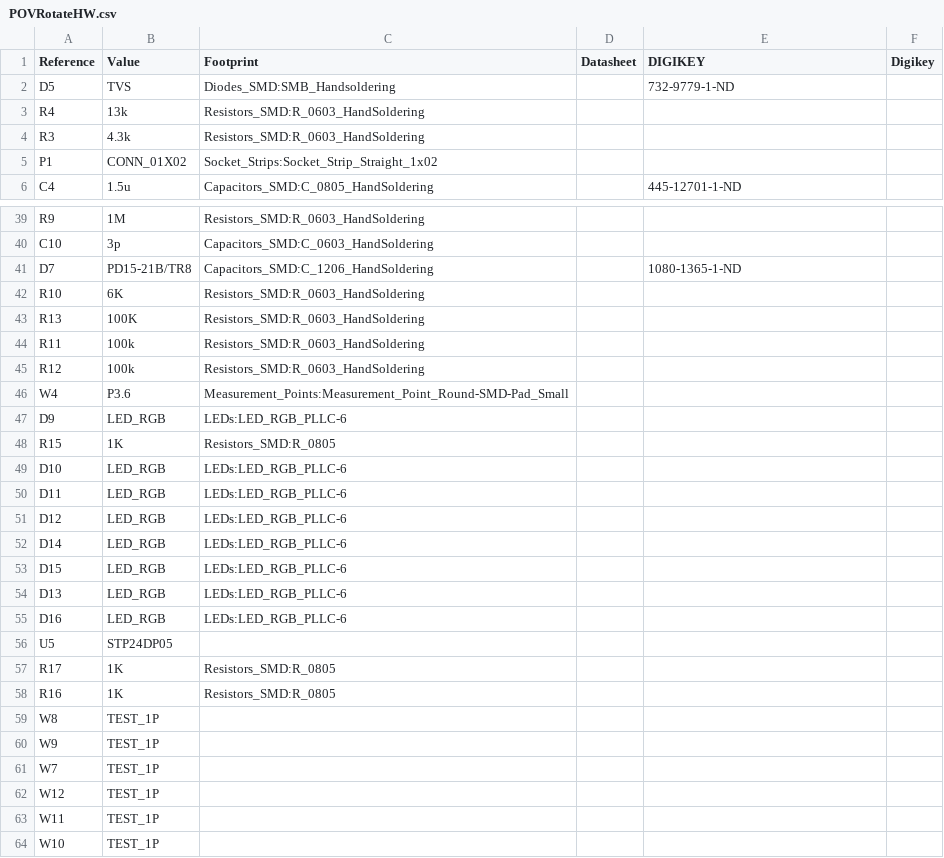
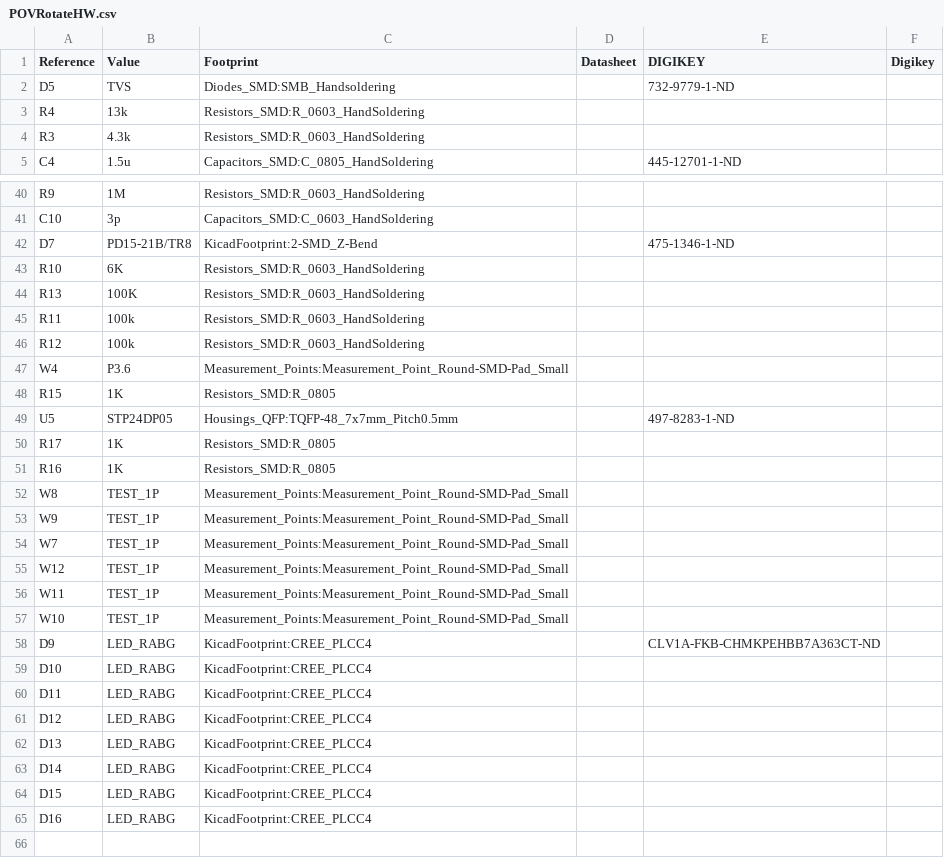
Before and after one commit to nlbutts/POVDisplay, a CSV file: POVRotateHW/POVRotateHW.csv, drawn as a sheet; only a part is shown, gaps mark what is left out; the diff covers the shown part only.

```diff
--- a/POVRotateHW/POVRotateHW.csv
+++ b/POVRotateHW/POVRotateHW.csv
@@ -4,3 +4,2 @@ R4,13k,Resistors_SMD:R_0603_HandSoldering,
 R3,4.3k,Resistors_SMD:R_0603_HandSoldering,
-P1,CONN_01X02,Socket_Strips:Socket_Strip_Straight_1x02,
 C4,1.5u,Capacitors_SMD:C_0805_HandSoldering,,445-12701-1-ND,
@@ -40,3 +41,3 @@ R9,1M,Resistors_SMD:R_0603_HandSoldering,
 C10,3p,Capacitors_SMD:C_0603_HandSoldering,
-D7,PD15-21B/TR8,Capacitors_SMD:C_1206_HandSoldering,,1080-1365-1-ND,
+D7,PD15-21B/TR8,KicadFootprint:2-SMD_Z-Bend,,475-1346-1-ND,
 R10,6K,Resistors_SMD:R_0603_HandSoldering,
@@ -46,19 +47,19 @@ R12,100k,Resistors_SMD:R_0603_HandSoldering,
 W4,P3.6,Measurement_Points:Measurement_Point_Round-SMD-Pad_Small,
-D9,LED_RGB,LEDs:LED_RGB_PLLC-6,
 R15,1K,Resistors_SMD:R_0805,
-D10,LED_RGB,LEDs:LED_RGB_PLLC-6,
-D11,LED_RGB,LEDs:LED_RGB_PLLC-6,
-D12,LED_RGB,LEDs:LED_RGB_PLLC-6,
-D14,LED_RGB,LEDs:LED_RGB_PLLC-6,
-D15,LED_RGB,LEDs:LED_RGB_PLLC-6,
-D13,LED_RGB,LEDs:LED_RGB_PLLC-6,
-D16,LED_RGB,LEDs:LED_RGB_PLLC-6,
-U5,STP24DP05,,
+U5,STP24DP05,Housings_QFP:TQFP-48_7x7mm_Pitch0.5mm,,497-8283-1-ND,
 R17,1K,Resistors_SMD:R_0805,
 R16,1K,Resistors_SMD:R_0805,
-W8,TEST_1P,,
-W9,TEST_1P,,
-W7,TEST_1P,,
-W12,TEST_1P,,
-W11,TEST_1P,,
-W10,TEST_1P,,
+W8,TEST_1P,Measurement_Points:Measurement_Point_Round-SMD-Pad_Small,
+W9,TEST_1P,Measurement_Points:Measurement_Point_Round-SMD-Pad_Small,
+W7,TEST_1P,Measurement_Points:Measurement_Point_Round-SMD-Pad_Small,
+W12,TEST_1P,Measurement_Points:Measurement_Point_Round-SMD-Pad_Small,
+W11,TEST_1P,Measurement_Points:Measurement_Point_Round-SMD-Pad_Small,
+W10,TEST_1P,Measurement_Points:Measurement_Point_Round-SMD-Pad_Small,
+D9,LED_RABG,KicadFootprint:CREE_PLCC4,,CLV1A-FKB-CHMKPEHBB7A363CT-ND,
+D10,LED_RABG,KicadFootprint:CREE_PLCC4,
+D11,LED_RABG,KicadFootprint:CREE_PLCC4,
+D12,LED_RABG,KicadFootprint:CREE_PLCC4,
+D13,LED_RABG,KicadFootprint:CREE_PLCC4,
+D14,LED_RABG,KicadFootprint:CREE_PLCC4,
+D15,LED_RABG,KicadFootprint:CREE_PLCC4,
+D16,LED_RABG,KicadFootprint:CREE_PLCC4,
```
Also changed, not shown: 2 added rows and 1 edited cell elsewhere in this file, 5 other files.
